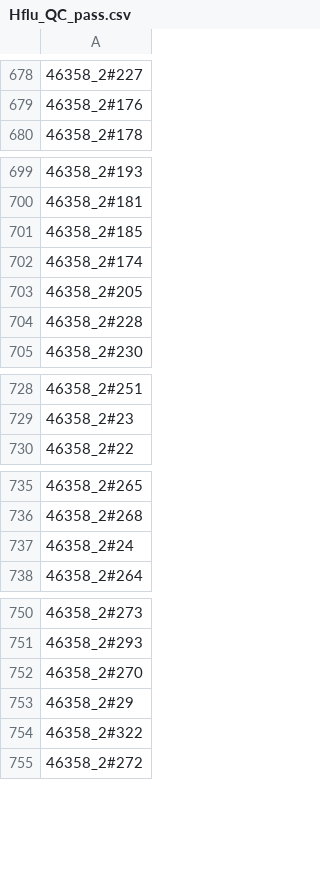
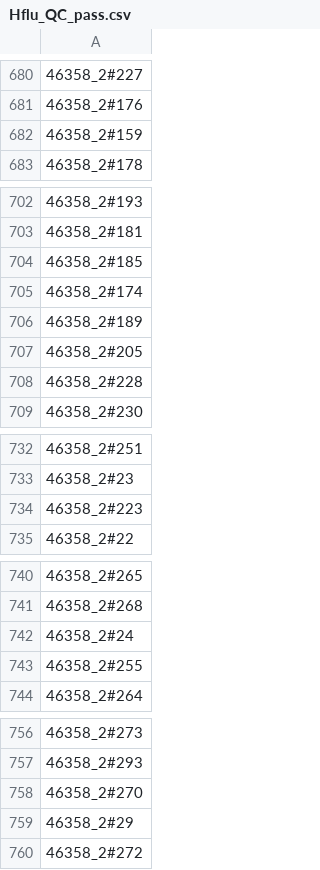
Before and after one commit to nickjcroucher/NP_AMR_analysis, a CSV file: sample_data/Hflu_QC_pass.csv, drawn as a sheet; only a part is shown, gaps mark what is left out; removed rows and columns are numbered as before the commit, all else as after; the diff covers the shown part only; the diff names each change by its address in the sheet, - before the commit and + after, or states it on an @@ line.

```diff
--- a/sample_data/Hflu_QC_pass.csv
+++ b/sample_data/Hflu_QC_pass.csv
+row 682: 46358_2#159
+row 706: 46358_2#189
+row 734: 46358_2#223
+row 743: 46358_2#255
-row 754: 46358_2#322
```
Also changed, not shown: 31 added rows and 1 removed row elsewhere in this file, sample_data/Mcat_QC_pass.csv, 1 other file.
